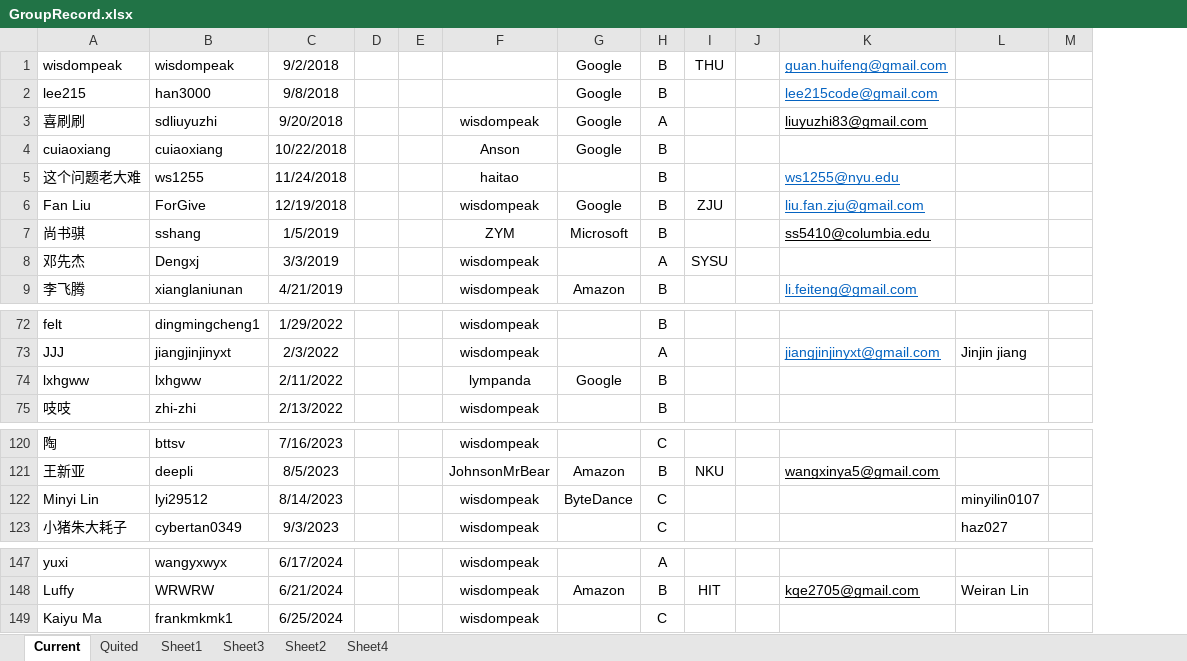
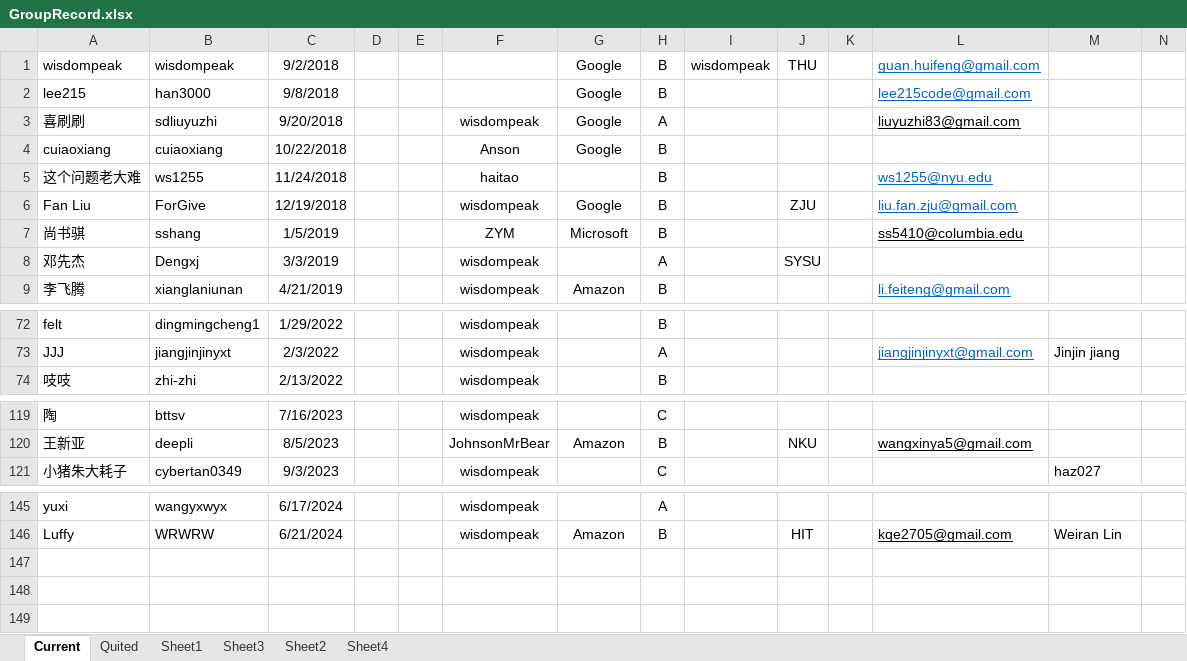
Before and after one commit to wisdompeak/lc-score-board, an Excel workbook: generateEXCEL/Data/Members/GroupRecord.xlsx, sheet Current, drawn as a sheet; only a part is shown, gaps mark what is left out; values as stored, in another font and other column widths than the file's, no borders; removed rows and columns are numbered as before the commit, all else as after; the diff names each change by its address in the sheet, - before the commit and + after, or states it on an @@ line.

```diff
--- a/generateEXCEL/Data/Members/GroupRecord.xlsx (sheet Current)
+++ b/generateEXCEL/Data/Members/GroupRecord.xlsx (sheet Current)
+column I, row 1: wisdompeak
-row 74: lxhgww | lxhgww | 2/11/2022 |  |  | lympanda | Google | B
-row 122: Minyi Lin | lyi29512 | 8/14/2023 |  |  | wisdompeak | ByteDance | C |  |  |  | minyilin0107
-row 149: Kaiyu Ma | frankmkmk1 | 6/25/2024 |  |  | wisdompeak |  | C
```
Also changed, not shown: sheet Sheet3, sheet Sheet4, sheet Quited, formulas that keep their value, generateEXCEL/index.xlsx, 19 other files.
